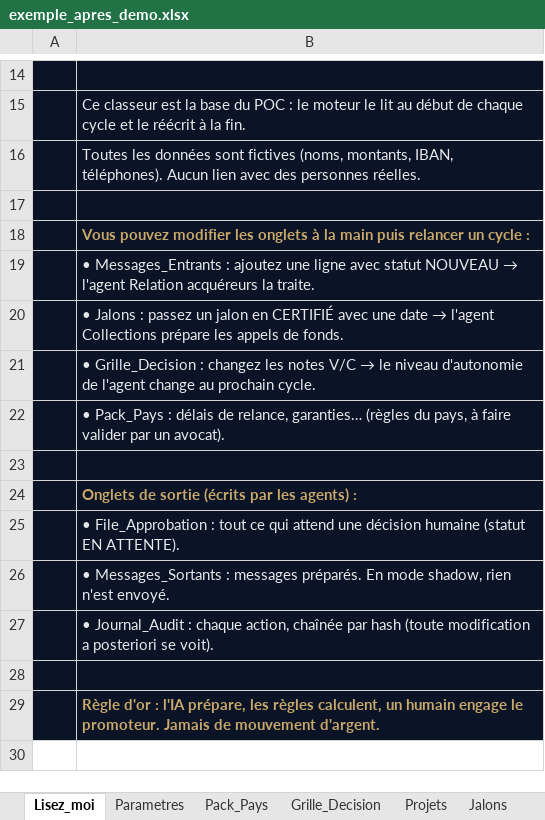
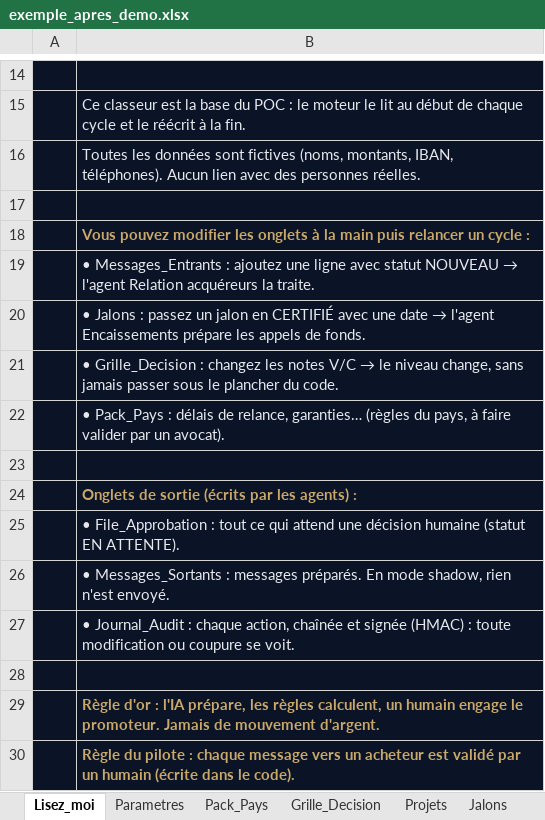
Before and after one commit to karamel75/Halden, an Excel workbook: donnees/exemple_apres_demo.xlsx, sheet Lisez_moi, drawn as a sheet; only a part is shown, gaps mark what is left out; values as stored, in another font and other column widths than the file's, no borders; charts and pictures not drawn; the diff names each change by its address in the sheet, - before the commit and + after, or states it on an @@ line.

```diff
--- a/donnees/exemple_apres_demo.xlsx (sheet Lisez_moi)
+++ b/donnees/exemple_apres_demo.xlsx (sheet Lisez_moi)
-B20: …→ l'agent Collections prépare les…
+B20: …→ l'agent Encaissements prépare les…
-B21: …le niveau d'autonomie de l'agent change au prochain cycle.
+B21: …le niveau change, sans jamais passer sous le plancher du code.
-B27: …action, chaînée par hash (toute modification a posteriori se voit).
+B27: …action, chaînée et signée (HMAC) : toute modification ou coupure se voit.
+row 30:  | Règle du pilote : chaque message vers un acheteur est validé par un humain (écrite dans le code).
```
Also changed, not shown: sheet Journal_Audit, sheet File_Approbation, sheet Messages_Sortants, sheet Relances, sheet Releve_Bancaire, sheet Messages_Entrants, 8 more sheets, donnees/halden_base.xlsx, 36 other files.
